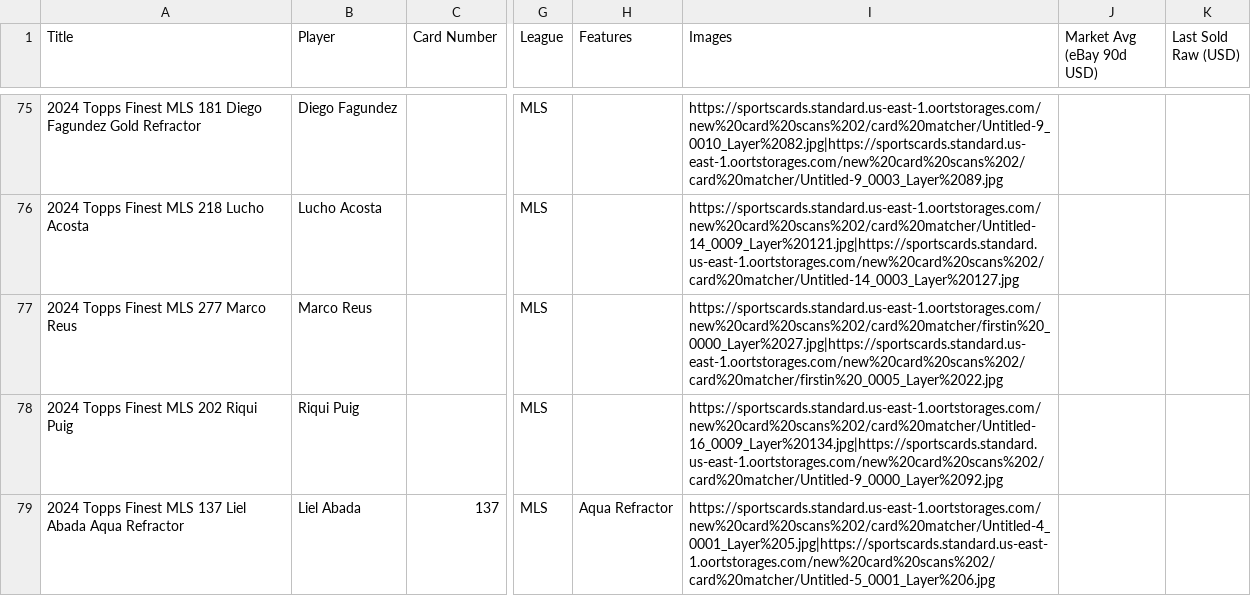
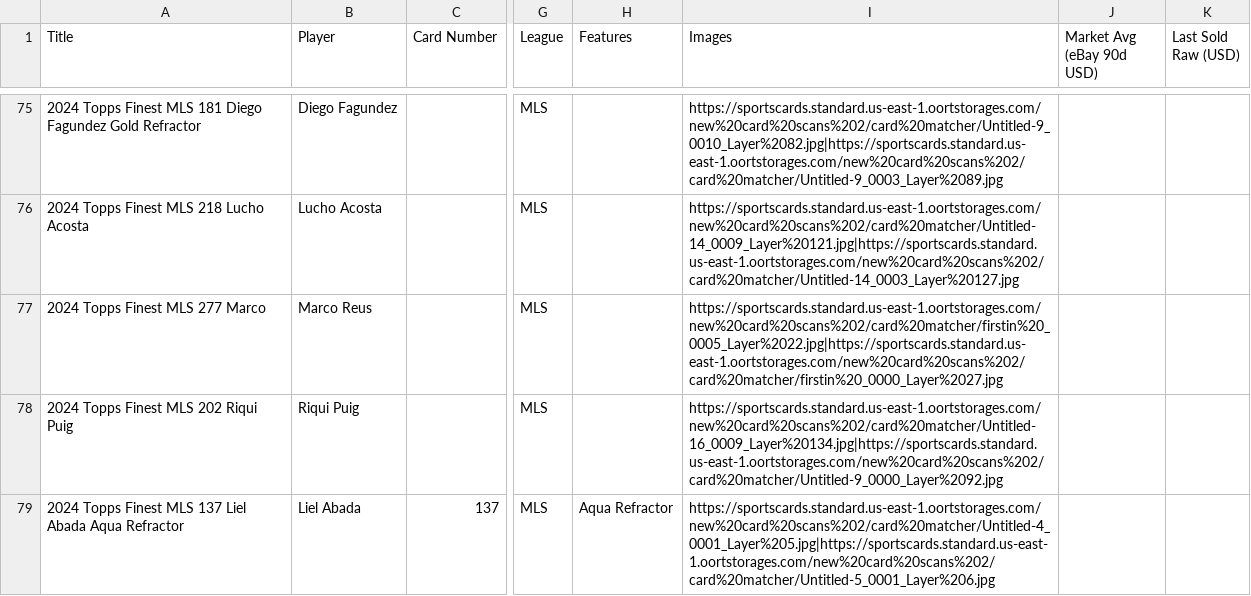
Before and after one commit to bidcoinauction/card-collector, a CSV file: data/inventory.deduped.csv, drawn as a sheet; only a part is shown, gaps mark what is left out; the diff names each change by its address in the sheet, - before the commit and + after, or states it on an @@ line.

```diff
--- a/data/inventory.deduped.csv
+++ b/data/inventory.deduped.csv
-A77 (Title): 2024 Topps Finest MLS 277 Marco Reus
+A77 (Title): 2024 Topps Finest MLS 277 Marco
-I77 (Images): https://sportscards.standard.us-east-1.oortstorages.com/new%20card%20scans%202/card%20matcher/firstin%20_0000_Layer%2027.jpg|https://sportscards.standard.us-east-1.oortstorages.com/new%20card%20scans%202/card%20matcher/firstin%20_0005_Layer%2022.jpg
+I77 (Images): https://sportscards.standard.us-east-1.oortstorages.com/new%20card%20scans%202/card%20matcher/firstin%20_0005_Layer%2022.jpg|https://sportscards.standard.us-east-1.oortstorages.com/new%20card%20scans%202/card%20matcher/firstin%20_0000_Layer%2027.jpg
```
